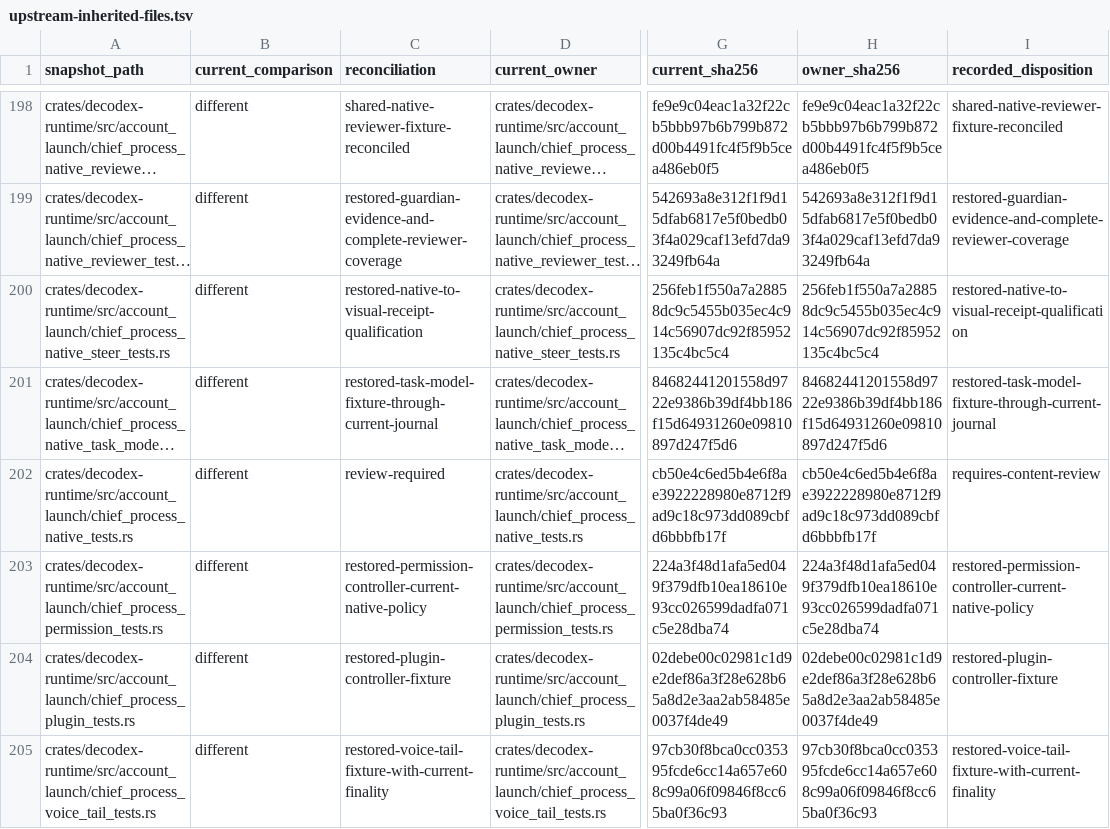
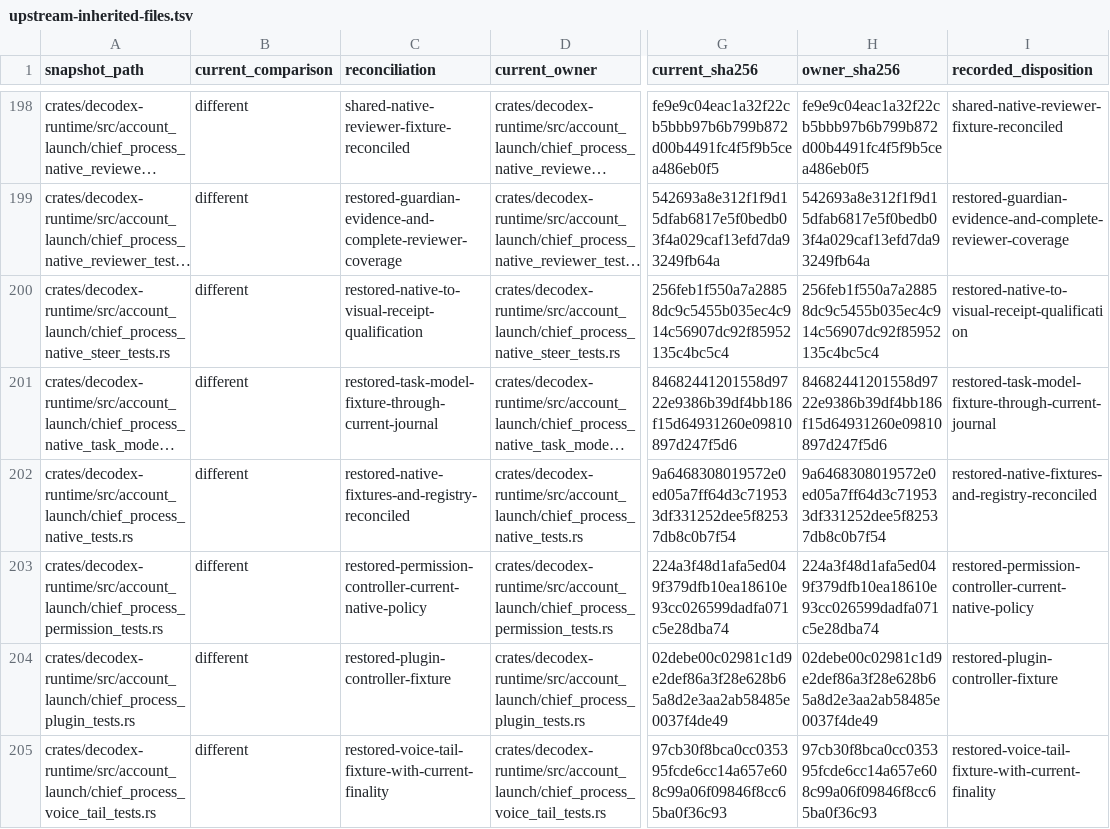
Before and after one commit to acg-box/decodex, a TSV file: work/upstream-inherited-files.tsv, drawn as a sheet; only a part is shown, gaps mark what is left out; long unchanged cells end in …; the diff names each change by its address in the sheet, - before the commit and + after, or states it on an @@ line.

Commit message:
Restore native configuration coverage and reconcile fixture registry

```diff
--- a/work/upstream-inherited-files.tsv
+++ b/work/upstream-inherited-files.tsv
-C202 (reconciliation): review-required
+C202 (reconciliation): restored-native-fixtures-and-registry-reconciled
-G202 (current_sha256): cb50e4c6ed5b4e6f8ae3922228980e8712f9ad9c18c973dd089cbfd6bbbfb17f
+G202 (current_sha256): 9a6468308019572e0ed05a7ff64d3c719533df331252dee5f82537db8c0b7f54
-H202 (owner_sha256): cb50e4c6ed5b4e6f8ae3922228980e8712f9ad9c18c973dd089cbfd6bbbfb17f
+H202 (owner_sha256): 9a6468308019572e0ed05a7ff64d3c719533df331252dee5f82537db8c0b7f54
-I202 (recorded_disposition): requires-content-review
+I202 (recorded_disposition): restored-native-fixtures-and-registry-reconciled
```
Also changed, not shown: 5 other files.
